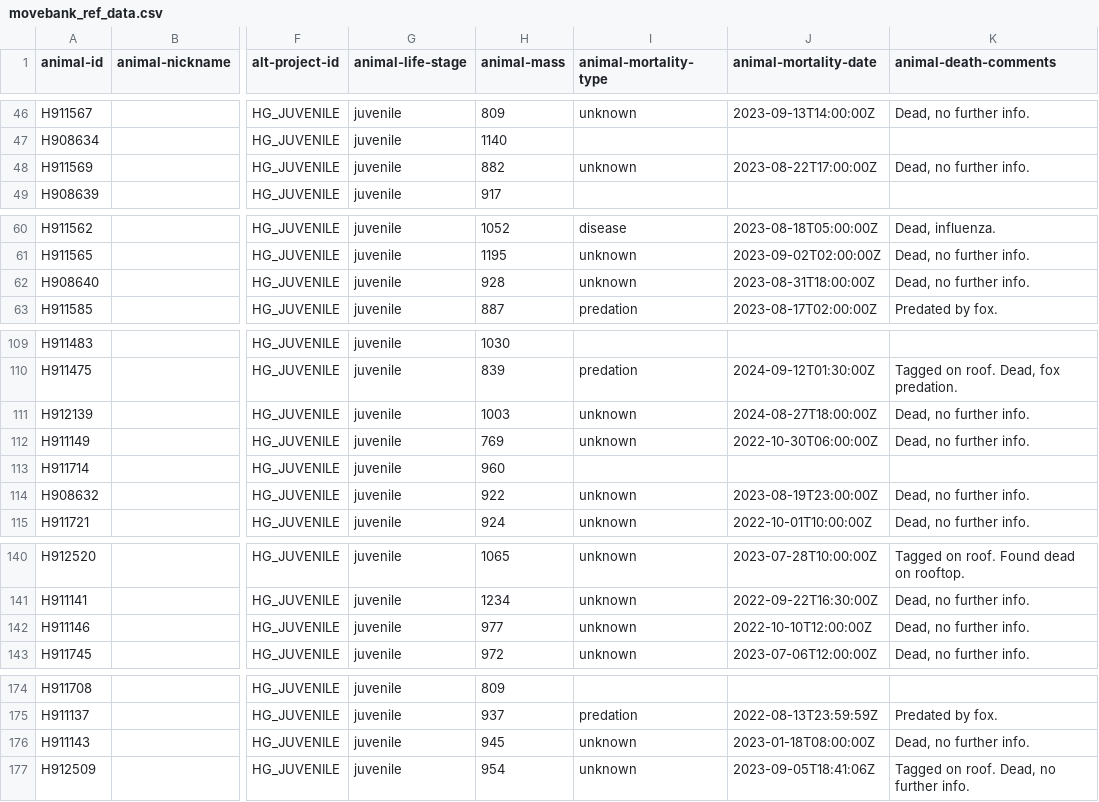
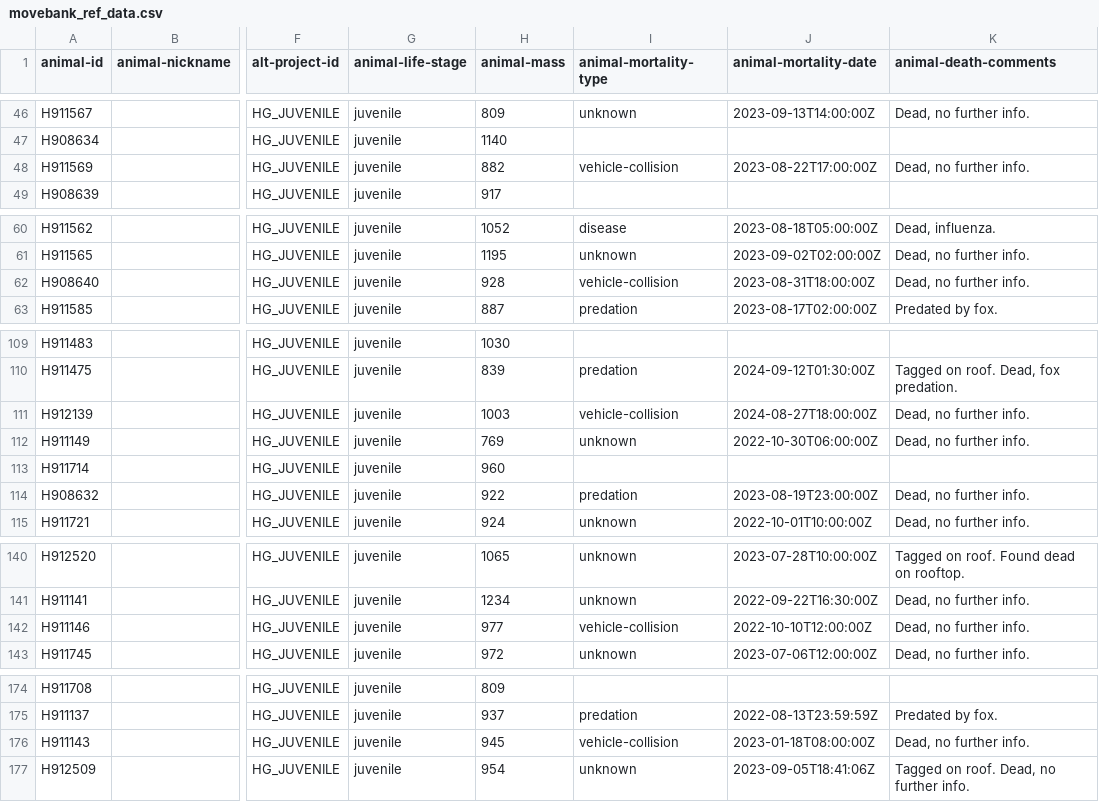
Before and after one commit to inbo/bird-tracking, a CSV file: data/processed/HG_JUVENILE/movebank_ref_data.csv, drawn as a sheet; only a part is shown, gaps mark what is left out; the diff covers the shown part only; the diff names each change by its address in the sheet, - before the commit and + after, or states it on an @@ line.

Commit message:
Corrections in raw mortality_type data

```diff
--- a/data/processed/HG_JUVENILE/movebank_ref_data.csv
+++ b/data/processed/HG_JUVENILE/movebank_ref_data.csv
-I48 (animal-mortality-type): unknown
+I48 (animal-mortality-type): vehicle-collision
-I62 (animal-mortality-type): unknown
+I62 (animal-mortality-type): vehicle-collision
-I111 (animal-mortality-type): unknown
+I111 (animal-mortality-type): vehicle-collision
-I114 (animal-mortality-type): unknown
+I114 (animal-mortality-type): predation
-I142 (animal-mortality-type): unknown
+I142 (animal-mortality-type): vehicle-collision
-I176 (animal-mortality-type): unknown
+I176 (animal-mortality-type): vehicle-collision
```
Also changed, not shown: 14 edited cells elsewhere in this file.
